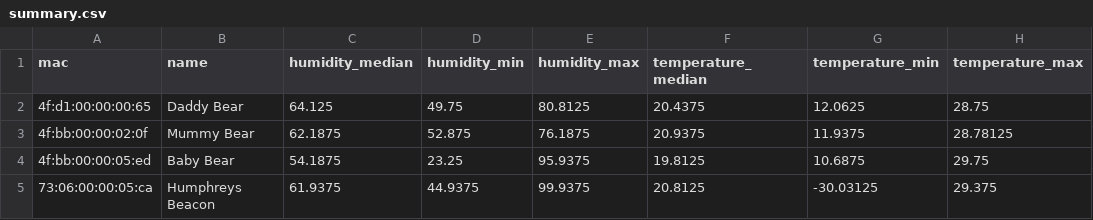
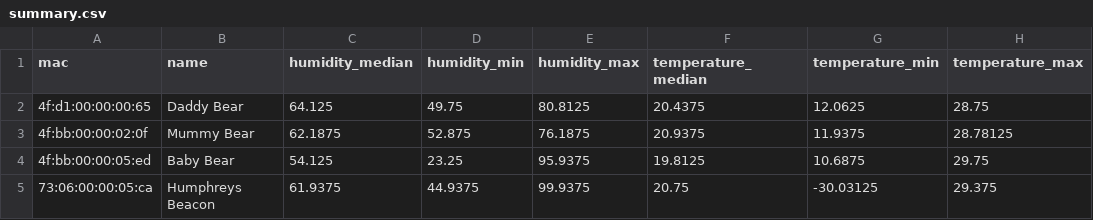
Before and after one commit to HumphreyHCB/HumidorLogger, a CSV file: Plots/summary.csv, drawn as a sheet.

```diff
--- a/Plots/summary.csv
+++ b/Plots/summary.csv
@@ -3,3 +3,3 @@ mac,name,humidity_median,humidity_min,humidity_max,temperature_median,temperatur
 4f:bb:00:00:02:0f,Mummy Bear,62.1875,52.875,76.1875,20.9375,11.9375,28.78125
-4f:bb:00:00:05:ed,Baby Bear,54.1875,23.25,95.9375,19.8125,10.6875,29.75
-73:06:00:00:05:ca,Humphreys Beacon,61.9375,44.9375,99.9375,20.8125,-30.03125,29.375
+4f:bb:00:00:05:ed,Baby Bear,54.125,23.25,95.9375,19.8125,10.6875,29.75
+73:06:00:00:05:ca,Humphreys Beacon,61.9375,44.9375,99.9375,20.75,-30.03125,29.375
```
Also changed, not shown: 6 other files.
